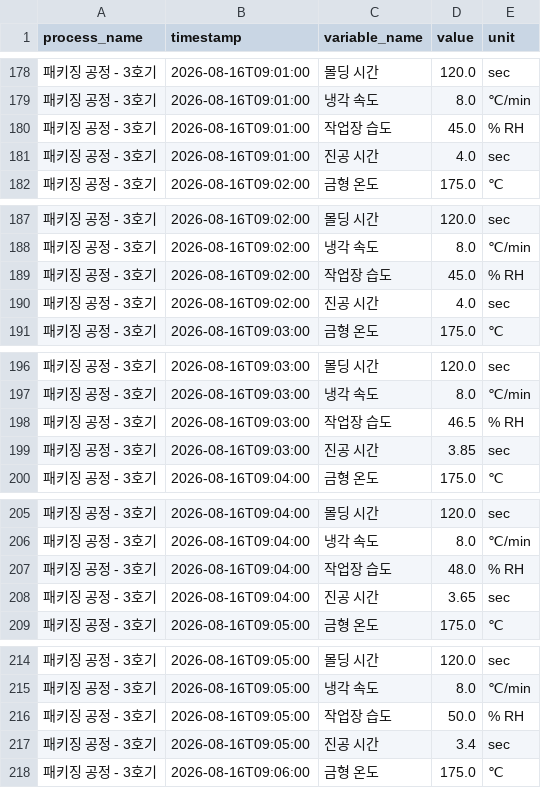
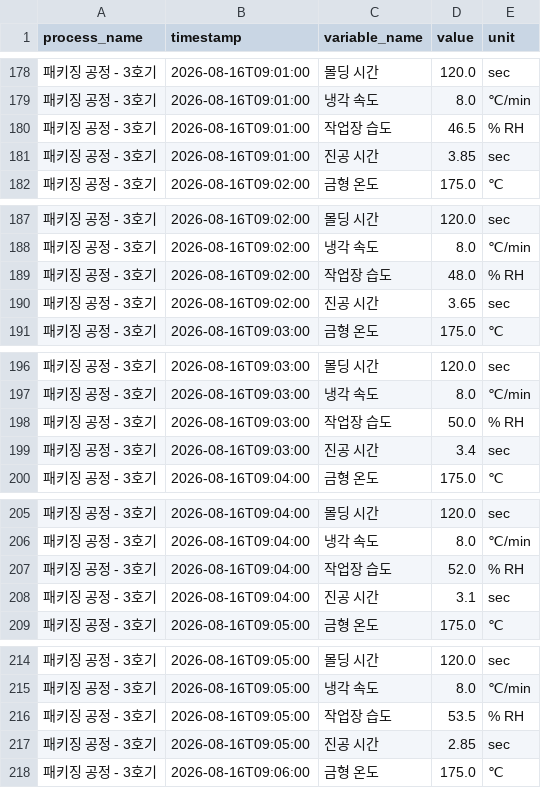
Before and after one commit to nohhyun03/maitech, a CSV file: backend/data/sample_scenario.csv, drawn as a sheet; only a part is shown, gaps mark what is left out; the diff covers the shown part only.

```diff
--- a/backend/data/sample_scenario.csv
+++ b/backend/data/sample_scenario.csv
@@ -179,4 +179,4 @@ process_name,timestamp,variable_name,value,unit
 패키징 공정 - 3호기,2026-08-16T09:01:00,냉각 속도,8.0,℃/min
-패키징 공정 - 3호기,2026-08-16T09:01:00,작업장 습도,45.0,% RH
-패키징 공정 - 3호기,2026-08-16T09:01:00,진공 시간,4.0,sec
+패키징 공정 - 3호기,2026-08-16T09:01:00,작업장 습도,46.5,% RH
+패키징 공정 - 3호기,2026-08-16T09:01:00,진공 시간,3.85,sec
 패키징 공정 - 3호기,2026-08-16T09:02:00,금형 온도,175.0,℃
@@ -188,4 +188,4 @@ process_name,timestamp,variable_name,value,unit
 패키징 공정 - 3호기,2026-08-16T09:02:00,냉각 속도,8.0,℃/min
-패키징 공정 - 3호기,2026-08-16T09:02:00,작업장 습도,45.0,% RH
-패키징 공정 - 3호기,2026-08-16T09:02:00,진공 시간,4.0,sec
+패키징 공정 - 3호기,2026-08-16T09:02:00,작업장 습도,48.0,% RH
+패키징 공정 - 3호기,2026-08-16T09:02:00,진공 시간,3.65,sec
 패키징 공정 - 3호기,2026-08-16T09:03:00,금형 온도,175.0,℃
@@ -197,4 +197,4 @@ process_name,timestamp,variable_name,value,unit
 패키징 공정 - 3호기,2026-08-16T09:03:00,냉각 속도,8.0,℃/min
-패키징 공정 - 3호기,2026-08-16T09:03:00,작업장 습도,46.5,% RH
-패키징 공정 - 3호기,2026-08-16T09:03:00,진공 시간,3.85,sec
+패키징 공정 - 3호기,2026-08-16T09:03:00,작업장 습도,50.0,% RH
+패키징 공정 - 3호기,2026-08-16T09:03:00,진공 시간,3.4,sec
 패키징 공정 - 3호기,2026-08-16T09:04:00,금형 온도,175.0,℃
@@ -206,4 +206,4 @@ process_name,timestamp,variable_name,value,unit
 패키징 공정 - 3호기,2026-08-16T09:04:00,냉각 속도,8.0,℃/min
-패키징 공정 - 3호기,2026-08-16T09:04:00,작업장 습도,48.0,% RH
-패키징 공정 - 3호기,2026-08-16T09:04:00,진공 시간,3.65,sec
+패키징 공정 - 3호기,2026-08-16T09:04:00,작업장 습도,52.0,% RH
+패키징 공정 - 3호기,2026-08-16T09:04:00,진공 시간,3.1,sec
 패키징 공정 - 3호기,2026-08-16T09:05:00,금형 온도,175.0,℃
@@ -215,4 +215,4 @@ process_name,timestamp,variable_name,value,unit
 패키징 공정 - 3호기,2026-08-16T09:05:00,냉각 속도,8.0,℃/min
-패키징 공정 - 3호기,2026-08-16T09:05:00,작업장 습도,50.0,% RH
-패키징 공정 - 3호기,2026-08-16T09:05:00,진공 시간,3.4,sec
+패키징 공정 - 3호기,2026-08-16T09:05:00,작업장 습도,53.5,% RH
+패키징 공정 - 3호기,2026-08-16T09:05:00,진공 시간,2.85,sec
 패키징 공정 - 3호기,2026-08-16T09:06:00,금형 온도,175.0,℃
```
Also changed, not shown: 16 edited cells elsewhere in this file, 1 other file.
